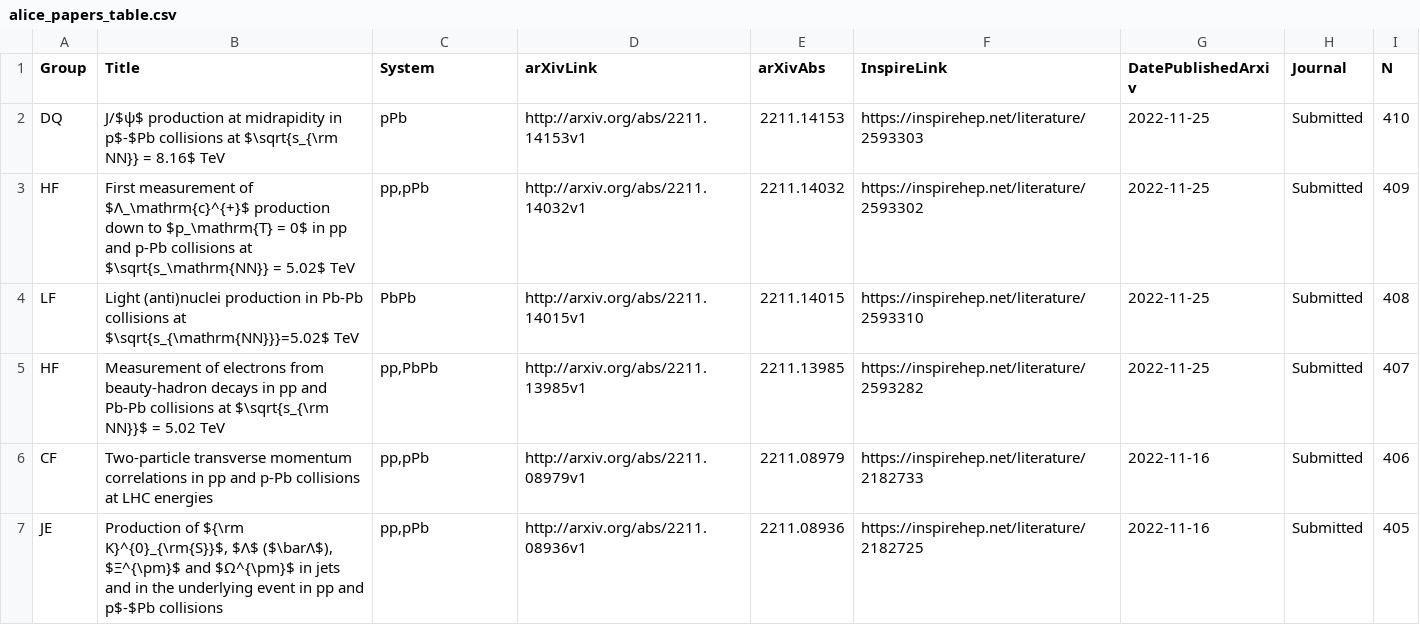
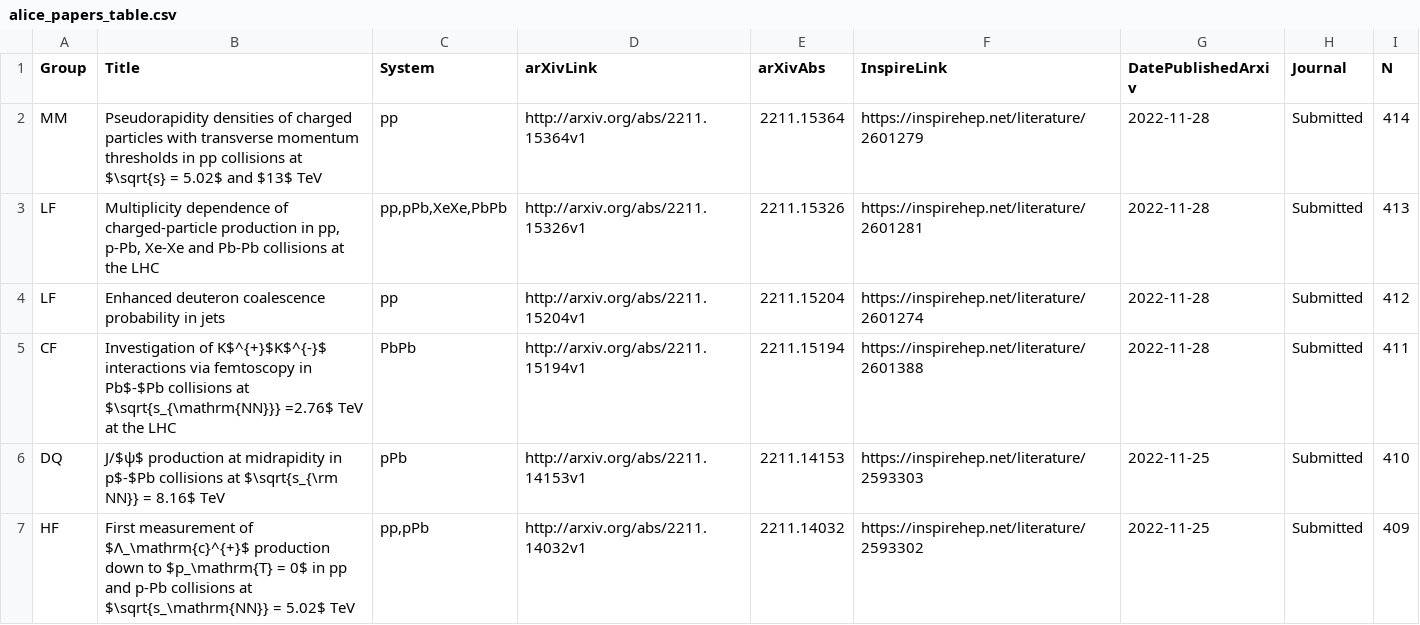
Before and after one commit to matplo/alice_papers, a CSV file: twiki/alice_papers_table.csv, drawn as a sheet; only a part is shown; the shorter side is filled out with more unchanged rows.

```diff
--- a/twiki/alice_papers_table.csv
+++ b/twiki/alice_papers_table.csv
@@ -1,2 +1,6 @@
 Group,Title,System,arXivLink,arXivAbs,InspireLink,DatePublishedArxiv,Journal,N
+MM,Pseudorapidity densities of charged particles with transverse momentum thresholds in pp collisions at $\sqrt{s} = 5.02$ and $13$ TeV,pp,http://arxiv.org/abs/2211.15364v1,2211.15364,https://inspirehep.net/literature/2601279,2022-11-28,Submitted,414
+LF,"Multiplicity dependence of charged-particle production in pp, p-Pb, Xe-Xe and Pb-Pb collisions at the LHC","pp,pPb,XeXe,PbPb",http://arxiv.org/abs/2211.15326v1,2211.15326,https://inspirehep.net/literature/2601281,2022-11-28,Submitted,413
+LF,Enhanced deuteron coalescence probability in jets,pp,http://arxiv.org/abs/2211.15204v1,2211.15204,https://inspirehep.net/literature/2601274,2022-11-28,Submitted,412
+CF,Investigation of K$^{+}$K$^{-}$ interactions via femtoscopy in Pb$-$Pb collisions at $\sqrt{s_{\mathrm{NN}}} =2.76$ TeV at the LHC,PbPb,http://arxiv.org/abs/2211.15194v1,2211.15194,https://inspirehep.net/literature/2601388,2022-11-28,Submitted,411
 DQ,J/$ψ$ production at midrapidity in p$-$Pb collisions at $\sqrt{s_{\rm NN}} = 8.16$ TeV,pPb,http://arxiv.org/abs/2211.14153v1,2211.14153,https://inspirehep.net/literature/2593303,2022-11-25,Submitted,410
```
Also changed, not shown: 7 other files.
